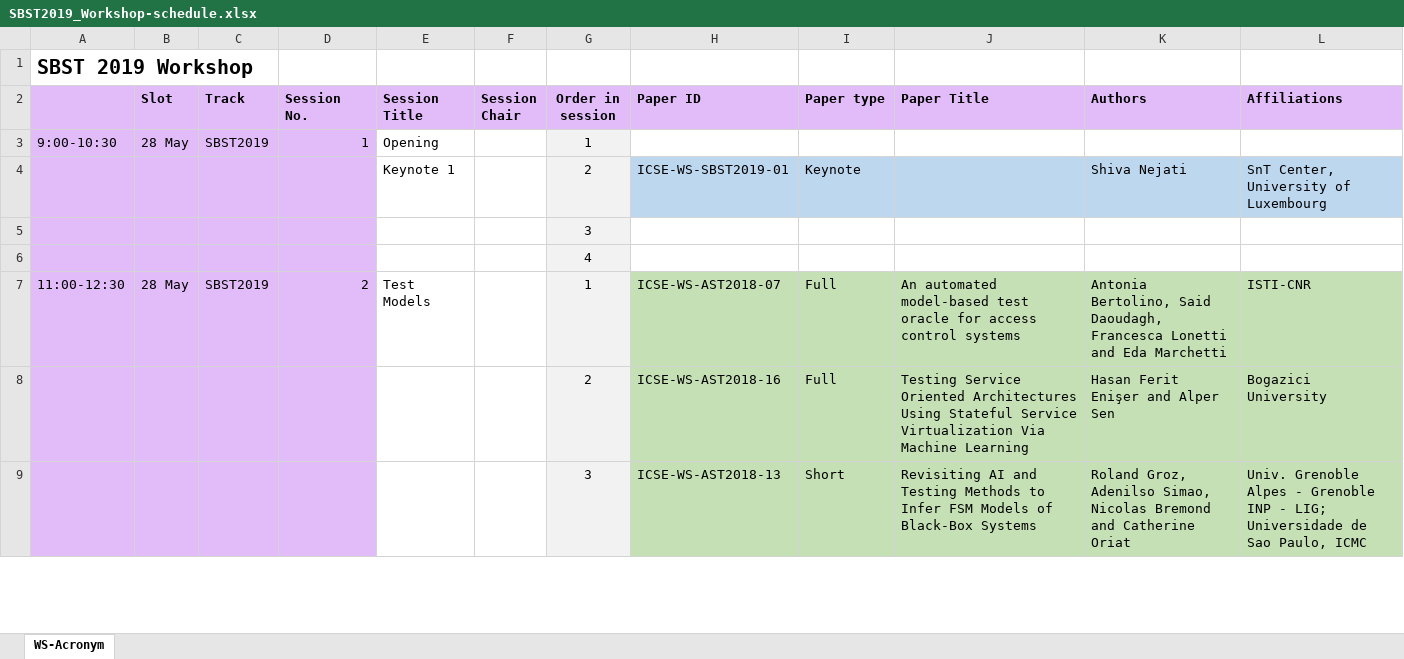
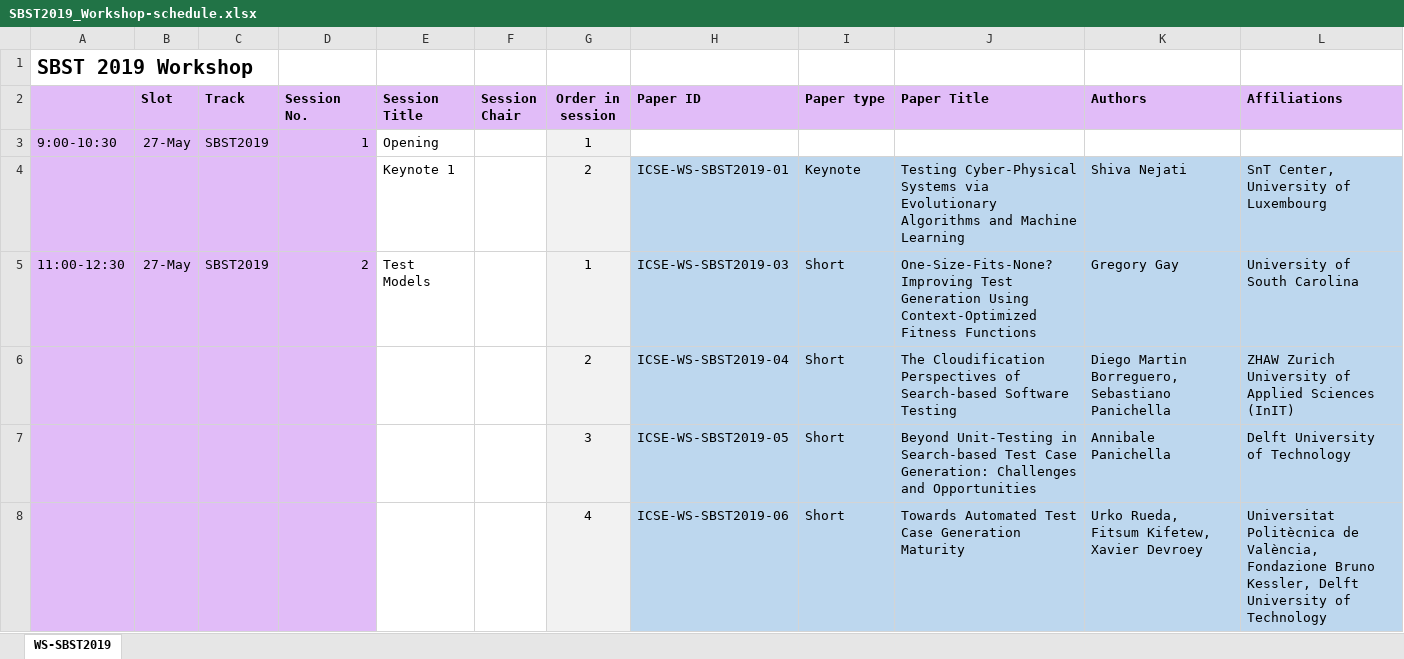
Before and after one commit to searchbasedsoftwaretesting/searchbasedsoftwaretesting.github.io, an Excel workbook: 2019/proceedings/SBST2019_Workshop-schedule.xlsx, sheet WS-SBST2019, drawn as a sheet; only a part is shown; values as stored, in another font and other column widths than the file's, no borders; removed rows and columns are numbered as before the commit, all else as after; the diff covers the shown part only; the diff names each change by its address in the sheet, - before the commit and + after, or states it on an @@ line.

Commit message:
tentative schedule

```diff
--- a/2019/proceedings/SBST2019_Workshop-schedule.xlsx (sheet WS-SBST2019)
+++ b/2019/proceedings/SBST2019_Workshop-schedule.xlsx (sheet WS-SBST2019)
-sheet tab: WS-Acronym
+sheet tab: WS-SBST2019
-B3 (Slot): 28 May
+B3 (Slot): 27-May
-J4 (Paper Title): (empty)
+J4 (Paper Title): Testing Cyber-Physical Systems via Evolutionary Algorithms and Machine Learning
-row 5:  |  |  |  |  |  | 3
-row 6:  |  |  |  |  |  | 4
-B5 (Slot): 28 May
+B5 (Slot): 27-May
-H5 (Paper ID): ICSE-WS-AST2018-07
+H5 (Paper ID): ICSE-WS-SBST2019-03
-H5:L5 fill: #C5E0B4
+H5:L5 fill: #BDD7EE
-I5 (Paper type): Full
+I5 (Paper type): Short
-J5 (Paper Title): An automated model-based test oracle for access control systems
+J5 (Paper Title): One-Size-Fits-None? Improving Test Generation Using Context-Optimized Fitness Functions
-K5 (Authors): Antonia Bertolino, Said Daoudagh, Francesca Lonetti and Eda Marchetti
+K5 (Authors): Gregory Gay
-L5 (Affiliations): ISTI-CNR
+L5 (Affiliations): University of South Carolina
-row 8:  |  |  |  |  |  | 2 | ICSE-WS-AST2018-16 | Full | Testing Service Oriented Architectures Using Stateful Service Virtualization Via Machine Learning | Hasan Ferit Enişer and Alper Sen | Bogazici University
-row 9:  |  |  |  |  |  | 3 | ICSE-WS-AST2018-13 | Short | Revisiting AI and Testing Methods to Infer FSM Models of Black-Box Systems | Roland Groz, Adenilso Simao, Nicolas Bremond and Catherine Oriat | Univ. Grenoble Alpes - Grenoble INP - LIG; Universidade de Sao Paulo, ICMC
+row 6:  |  |  |  |  |  | 2 | ICSE-WS-SBST2019-04 | Short | The Cloudification Perspectives of Search-based Software Testing | Diego Martin Borreguero, Sebastiano Panichella | ZHAW Zurich University of Applied Sciences (InIT)
+row 7:  |  |  |  |  |  | 3 | ICSE-WS-SBST2019-05 | Short | Beyond Unit-Testing in Search-based Test Case Generation: Challenges and Opportunities | Annibale Panichella | Delft University of Technology
+row 8:  |  |  |  |  |  | 4 | ICSE-WS-SBST2019-06 | Short | Towards Automated Test Case Generation Maturity | Urko Rueda, Fitsum Kifetew, Xavier Devroey | Universitat Politècnica de València, Fondazione Bruno Kessler, Delft University of Technology
```
Also changed, not shown: 5 added rows, 22 removed rows, 20 edited cells and cell formats elsewhere in this sheet.
